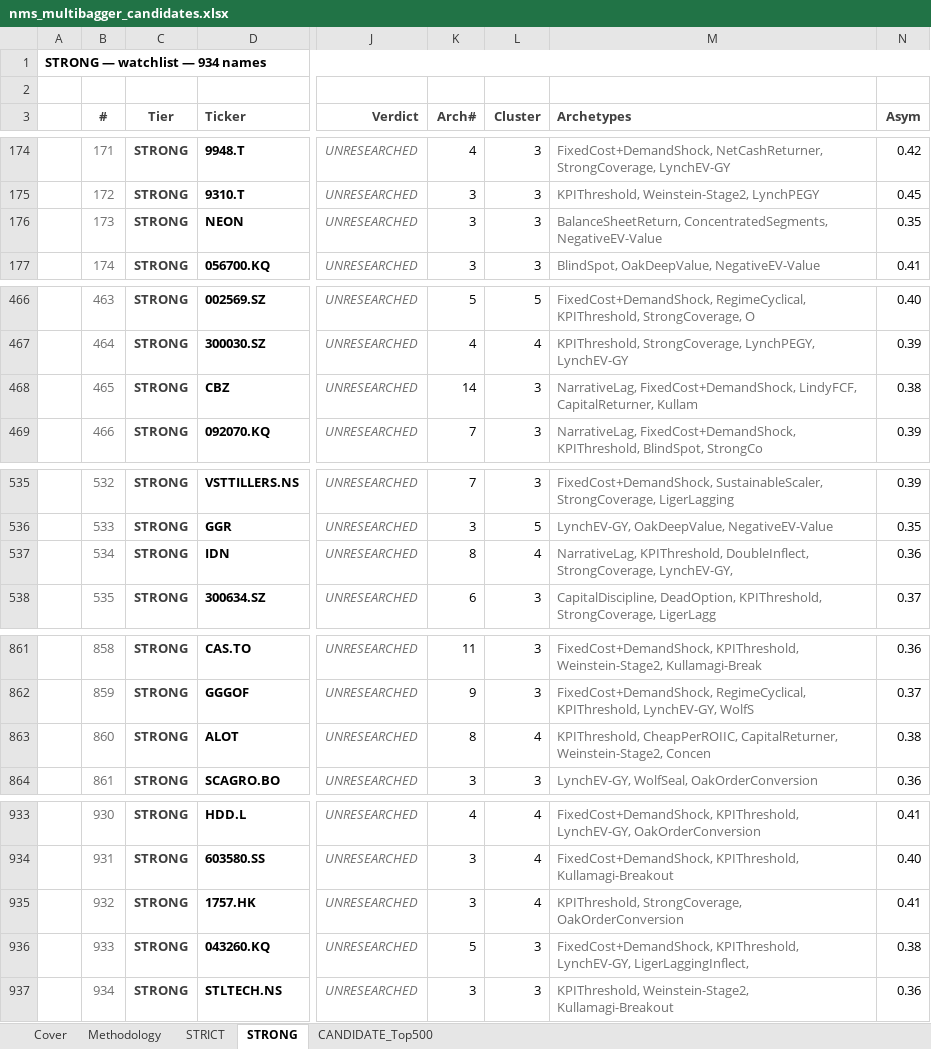
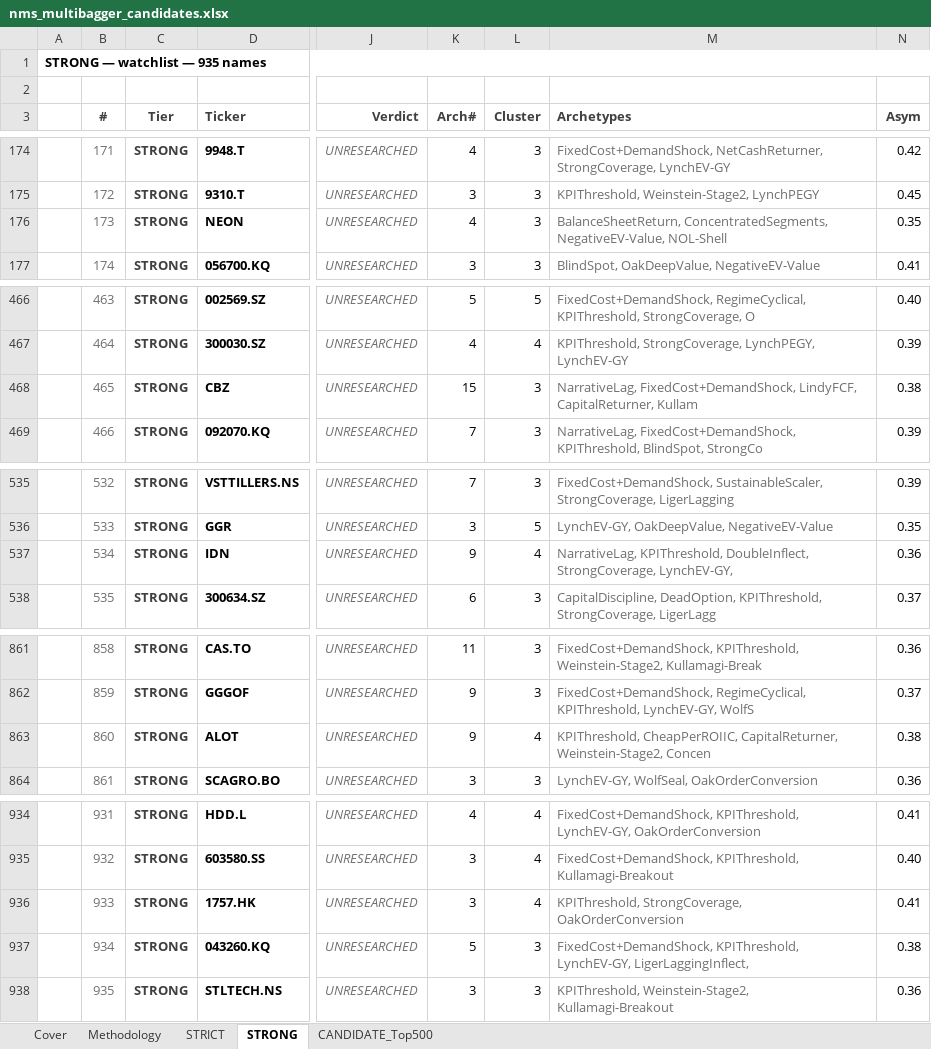
Before and after one commit to jupitersstring/cyclepapa, an Excel workbook: nms_multibagger_candidates.xlsx, sheet STRONG, drawn as a sheet; only a part is shown, gaps mark what is left out; values as stored, in another font and other column widths than the file's, no borders; addresses are those after the commit; the diff covers the shown part only; the diff names each change by its address in the sheet, - before the commit and + after, or states it on an @@ line.

```diff
--- a/nms_multibagger_candidates.xlsx (sheet STRONG)
+++ b/nms_multibagger_candidates.xlsx (sheet STRONG)
-A1: STRONG — watchlist — 934 names
+A1: STRONG — watchlist — 935 names
-K176 (Arch#): 3
+K176 (Arch#): 4
-M176 (Archetypes): BalanceSheetReturn, ConcentratedSegments, NegativeEV-Value
+M176 (Archetypes): BalanceSheetReturn, ConcentratedSegments, NegativeEV-Value, NOL-Shell
-K468 (Arch#): 14
+K468 (Arch#): 15
-K537 (Arch#): 8
+K537 (Arch#): 9
-K863 (Arch#): 8
+K863 (Arch#): 9
-B934 (#): 930
+B934 (#): 931
-B935 (#): 931
+B935 (#): 932
-B936 (#): 932
+B936 (#): 933
-B937 (#): 933
+B937 (#): 934
-B938 (#): 934
+B938 (#): 935
```
Also changed, not shown: 1 added row and 31 edited cells elsewhere in this sheet, sheet STRICT, sheet Cover, sheet CANDIDATE_Top500, asymmetry_harvard_workbook.xlsx, otc_archetype_book.xlsx, 19 other files.
